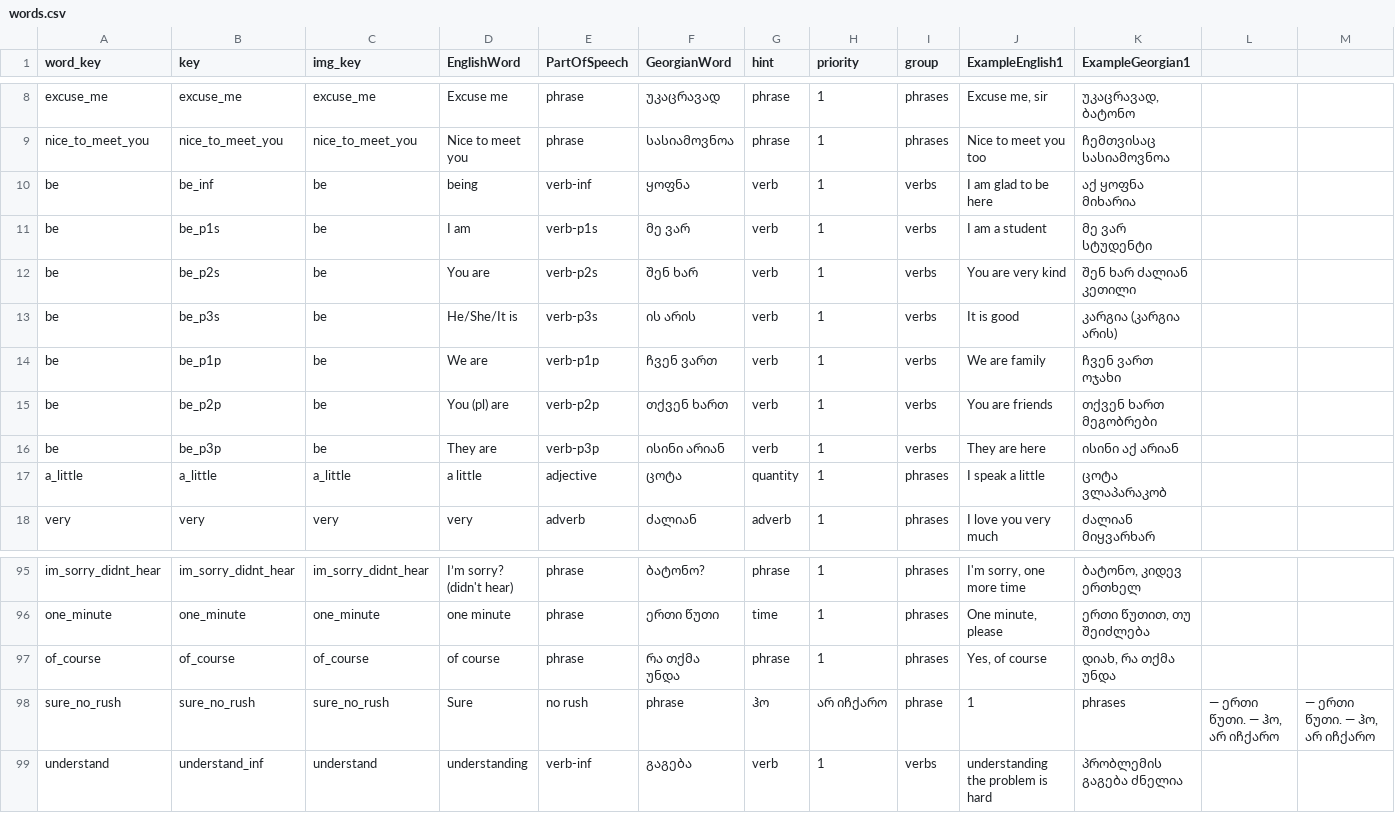
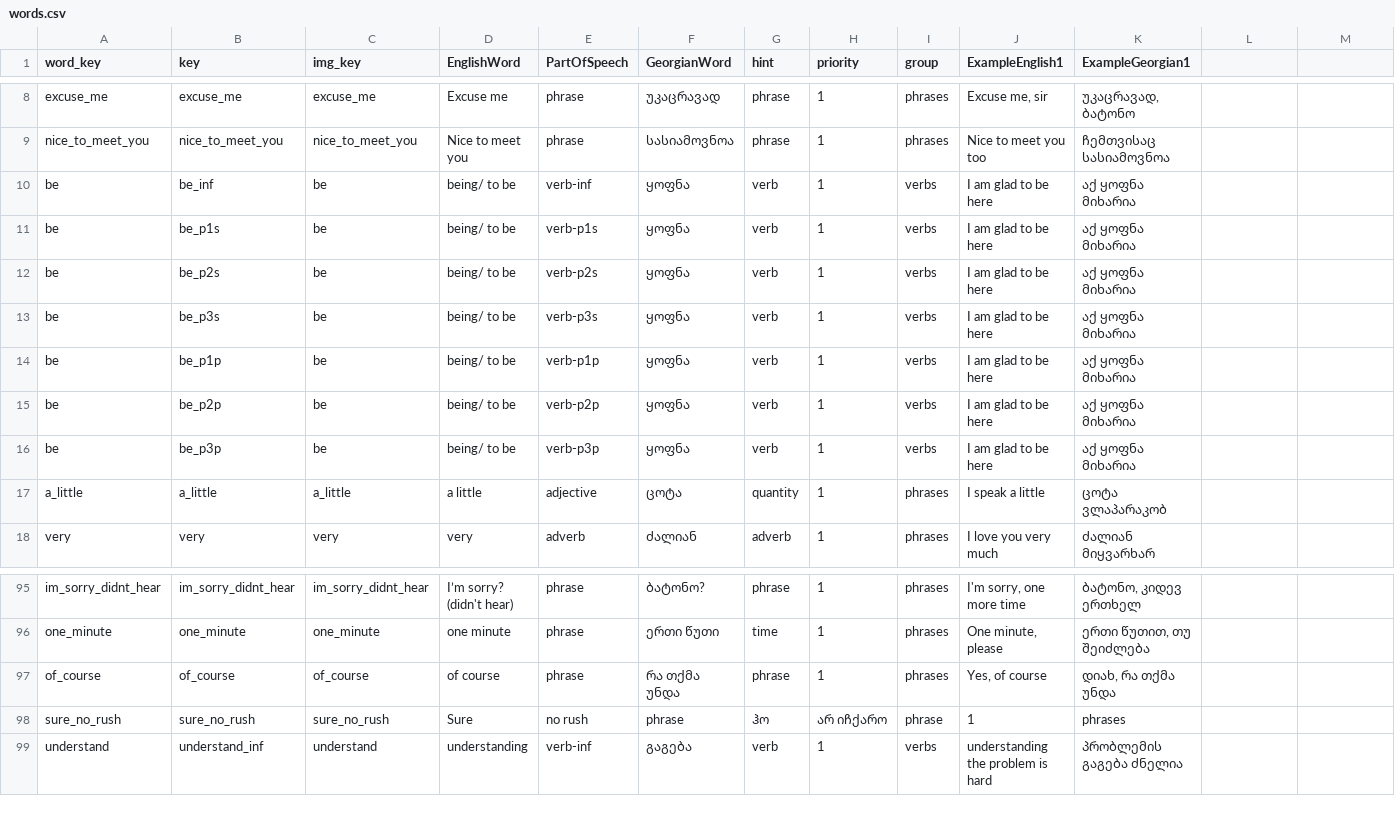
Before and after one commit to MarkMote/learn-georgian, a CSV file: public/words.csv, drawn as a sheet; only a part is shown, gaps mark what is left out; the diff covers the shown part only.

```diff
--- a/public/words.csv
+++ b/public/words.csv
@@ -10,7 +10,7 @@ nice_to_meet_you,nice_to_meet_you,nice_to_meet_you,Nice to meet you,phrase,ს
-be,be_inf,be,being,verb-inf,ყოფნა,verb,1,verbs,"I am glad to be here","აქ ყოფნა მიხარია"
-be,be_p1s,be,I am,verb-p1s,მე ვარ,verb,1,verbs,"I am a student","მე ვარ სტუდენტი"
-be,be_p2s,be,You are,verb-p2s,შენ ხარ,verb,1,verbs,"You are very kind","შენ ხარ ძალიან კეთილი"
-be,be_p3s,be,He/She/It is,verb-p3s,ის არის,verb,1,verbs,"It is good","კარგია (კარგია არის)",
-be,be_p1p,be,We are,verb-p1p,ჩვენ ვართ,verb,1,verbs,"We are family","ჩვენ ვართ ოჯახი"
-be,be_p2p,be,You (pl) are,verb-p2p,თქვენ ხართ,verb,1,verbs,"You are friends","თქვენ ხართ მეგობრები"
-be,be_p3p,be,They are,verb-p3p,ისინი არიან,verb,1,verbs,"They are here","ისინი აქ არიან"
+be,be_inf,be,being/ to be,verb-inf,ყოფნა,verb,1,verbs,I am glad to be here,აქ ყოფნა მიხარია
+be,be_p1s,be,being/ to be,verb-p1s,ყოფნა,verb,1,verbs,I am glad to be here,აქ ყოფნა მიხარია
+be,be_p2s,be,being/ to be,verb-p2s,ყოფნა,verb,1,verbs,I am glad to be here,აქ ყოფნა მიხარია
+be,be_p3s,be,being/ to be,verb-p3s,ყოფნა,verb,1,verbs,I am glad to be here,აქ ყოფნა მიხარია
+be,be_p1p,be,being/ to be,verb-p1p,ყოფნა,verb,1,verbs,I am glad to be here,აქ ყოფნა მიხარია
+be,be_p2p,be,being/ to be,verb-p2p,ყოფნა,verb,1,verbs,I am glad to be here,აქ ყოფნა მიხარია
+be,be_p3p,be,being/ to be,verb-p3p,ყოფნა,verb,1,verbs,I am glad to be here,აქ ყოფნა მიხარია
@@ -97,2 +97,2 @@ one_minute,one_minute,one_minute,one minute,phrase,ერთი წუთი,tim
 of_course,of_course,of_course,of course,phrase,რა თქმა უნდა,phrase,1,phrases,"Yes, of course","დიახ, რა თქმა უნდა"
-sure_no_rush,sure_no_rush,sure_no_rush,Sure, no rush,phrase,ჰო, არ იჩქარო,phrase,1,phrases,"— ერთი წუთი. — ჰო, არ იჩქარო","— ერთი წუთი. — ჰო, არ იჩქარო"
+sure_no_rush,sure_no_rush,sure_no_rush,Sure," no rush",phrase,ჰო," არ იჩქარო",phrase,1,phrases
```
Also changed, not shown: 94 edited cells elsewhere in this file, 7 other files.
